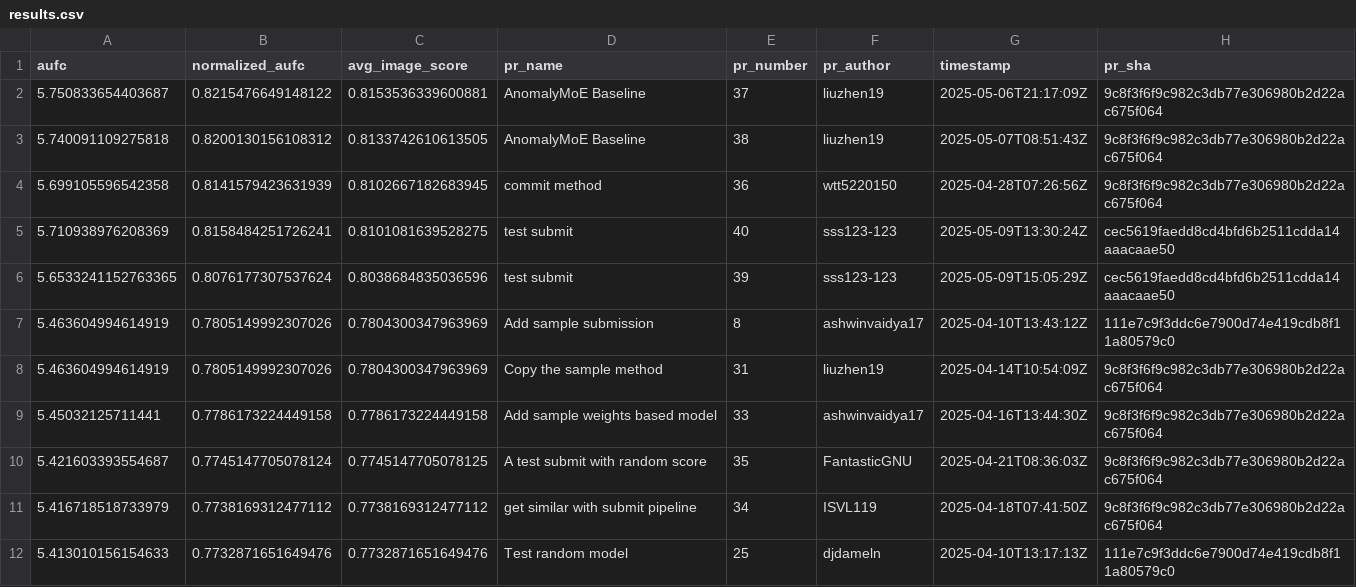
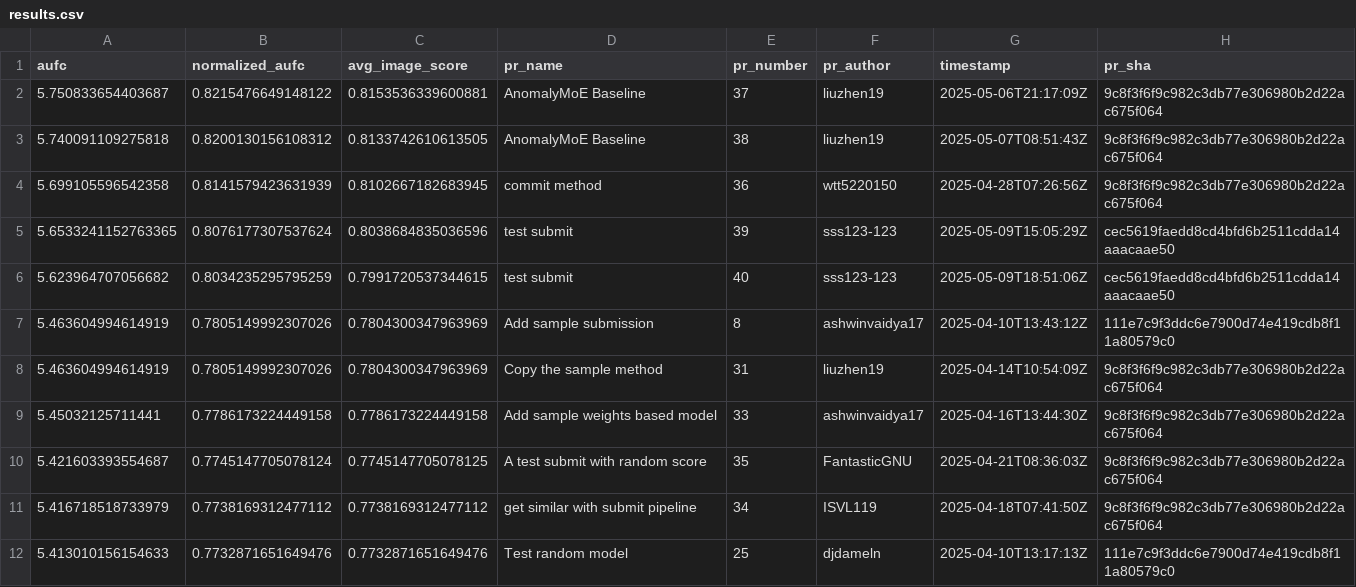
Before and after one commit to cvpr-vand/challenge, a CSV file: results.csv, drawn as a sheet.

```diff
--- a/results.csv
+++ b/results.csv
@@ -4,4 +4,4 @@ aufc,normalized_aufc,avg_image_score,pr_name,pr_number,pr_author,timestamp,pr_sh
 5.699105596542358,0.8141579423631939,0.8102667182683945,commit method,36,wtt5220150,2025-04-28T07:26:56Z,9c8f3f6f9c982c3db77e306980b2d22ac675f064
-5.710938976208369,0.8158484251726241,0.8101081639528275,test submit,40,sss123-123,2025-05-09T13:30:24Z,cec5619faedd8cd4bfd6b2511cdda14aaacaae50
 5.6533241152763365,0.8076177307537624,0.8038684835036596,test submit,39,sss123-123,2025-05-09T15:05:29Z,cec5619faedd8cd4bfd6b2511cdda14aaacaae50
+5.623964707056682,0.8034235295795259,0.7991720537344615,test submit,40,sss123-123,2025-05-09T18:51:06Z,cec5619faedd8cd4bfd6b2511cdda14aaacaae50
 5.463604994614919,0.7805149992307026,0.7804300347963969,Add sample submission,8,ashwinvaidya17,2025-04-10T13:43:12Z,111e7c9f3ddc6e7900d74e419cdb8f11a80579c0
```
